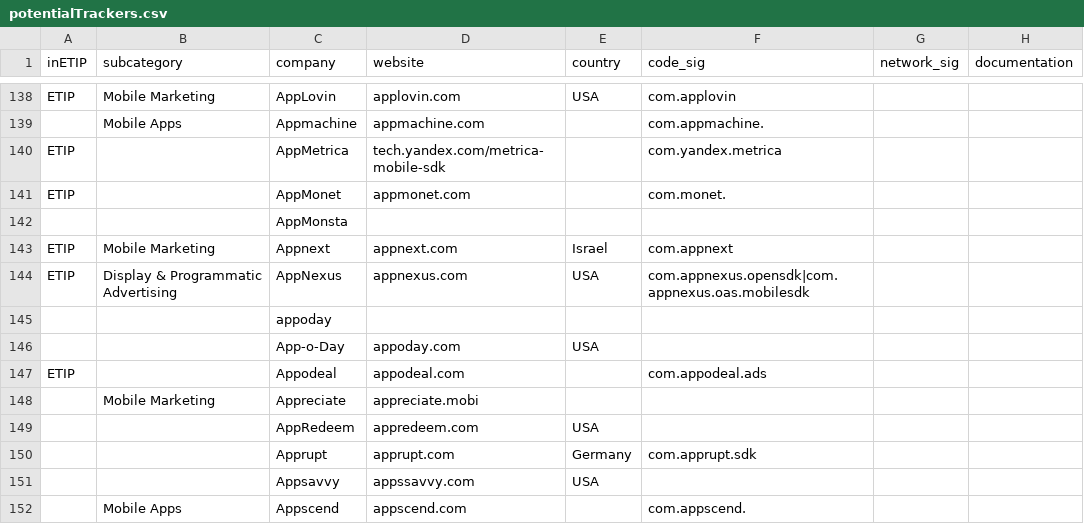
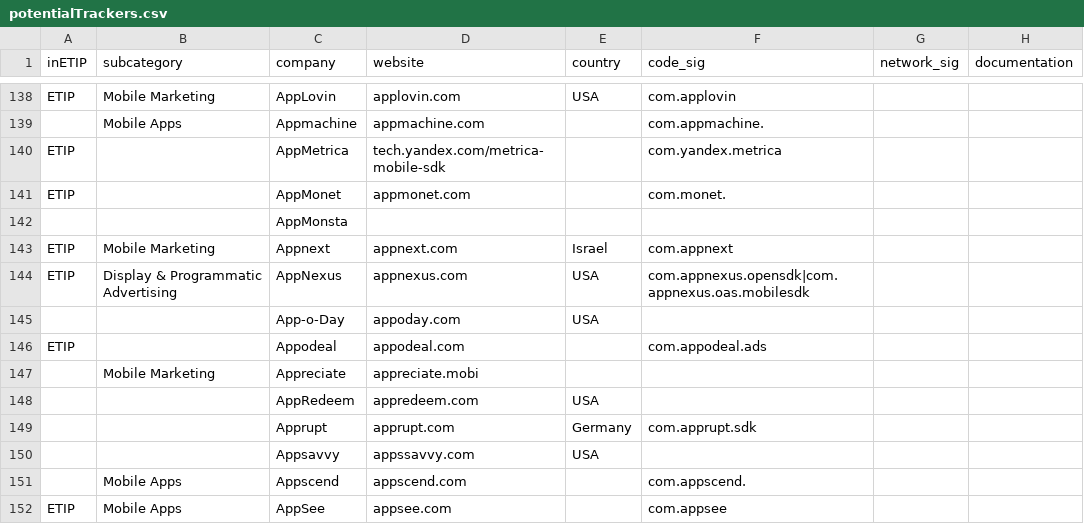
Before and after one commit to jawz101/potentialTrackers, a CSV file: potentialTrackers.csv, drawn as a sheet; only a part is shown, gaps mark what is left out; the shorter side is filled out with more unchanged rows; the diff names each change by its address in the sheet, - before the commit and + after, or states it on an @@ line.

Commit message:
Update potentialTrackers.csv

```diff
--- a/potentialTrackers.csv
+++ b/potentialTrackers.csv
-row 145:  |  | appoday
```
